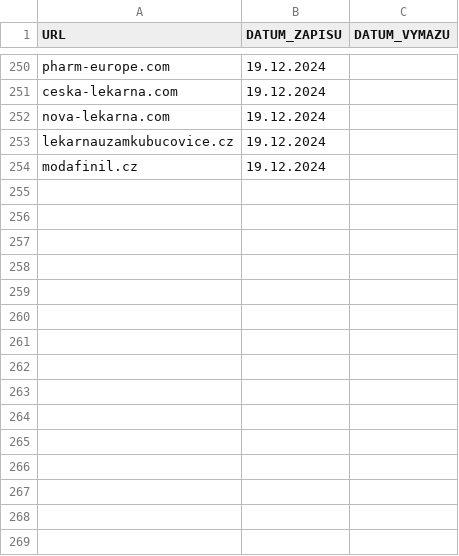
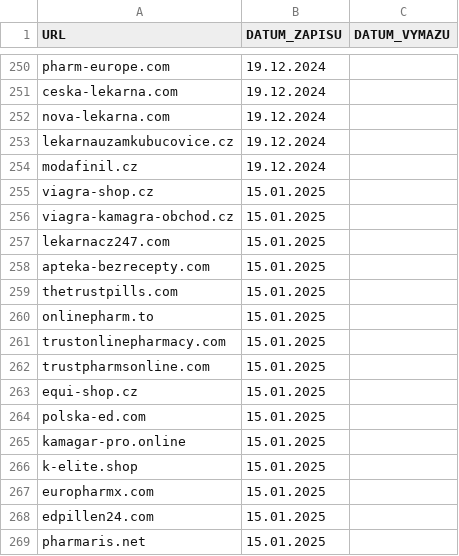
Before and after one commit to anapol/cz-gov-blocks, a CSV file: original/sukl.csv, drawn as a sheet; only a part is shown, gaps mark what is left out; the diff names each change by its address in the sheet, - before the commit and + after, or states it on an @@ line.

```diff
--- a/original/sukl.csv
+++ b/original/sukl.csv
+row 255: viagra-shop.cz | 15.01.2025
+row 256: viagra-kamagra-obchod.cz | 15.01.2025
+row 257: lekarnacz247.com | 15.01.2025
+row 258: apteka-bezrecepty.com | 15.01.2025
+row 259: thetrustpills.com | 15.01.2025
+row 260: onlinepharm.to | 15.01.2025
+row 261: trustonlinepharmacy.com | 15.01.2025
+row 262: trustpharmsonline.com | 15.01.2025
+row 263: equi-shop.cz | 15.01.2025
+row 264: polska-ed.com | 15.01.2025
+row 265: kamagar-pro.online | 15.01.2025
+row 266: k-elite.shop | 15.01.2025
+row 267: europharmx.com | 15.01.2025
+row 268: edpillen24.com | 15.01.2025
+row 269: pharmaris.net | 15.01.2025
```
Also changed, not shown: csv/sukl.csv, 2 other files.
